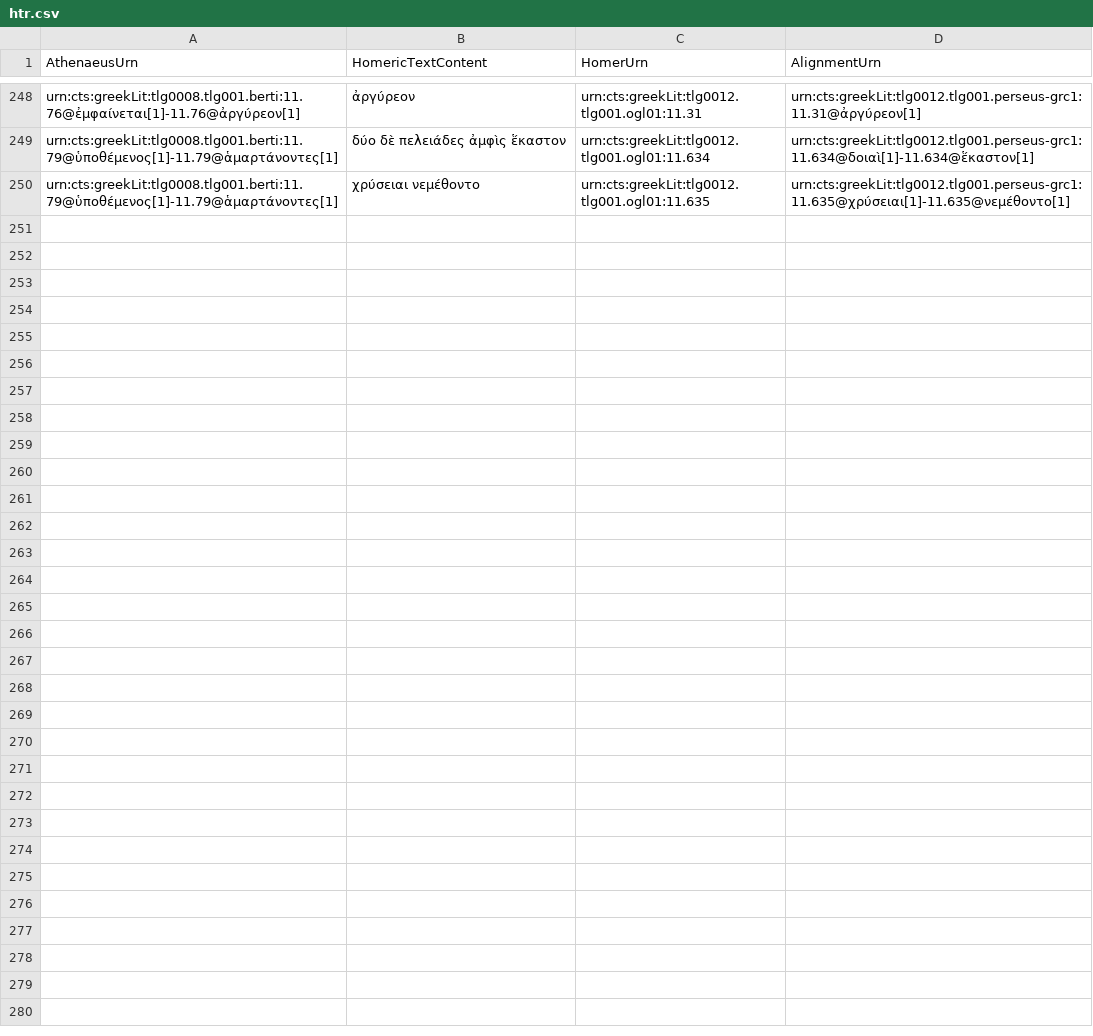
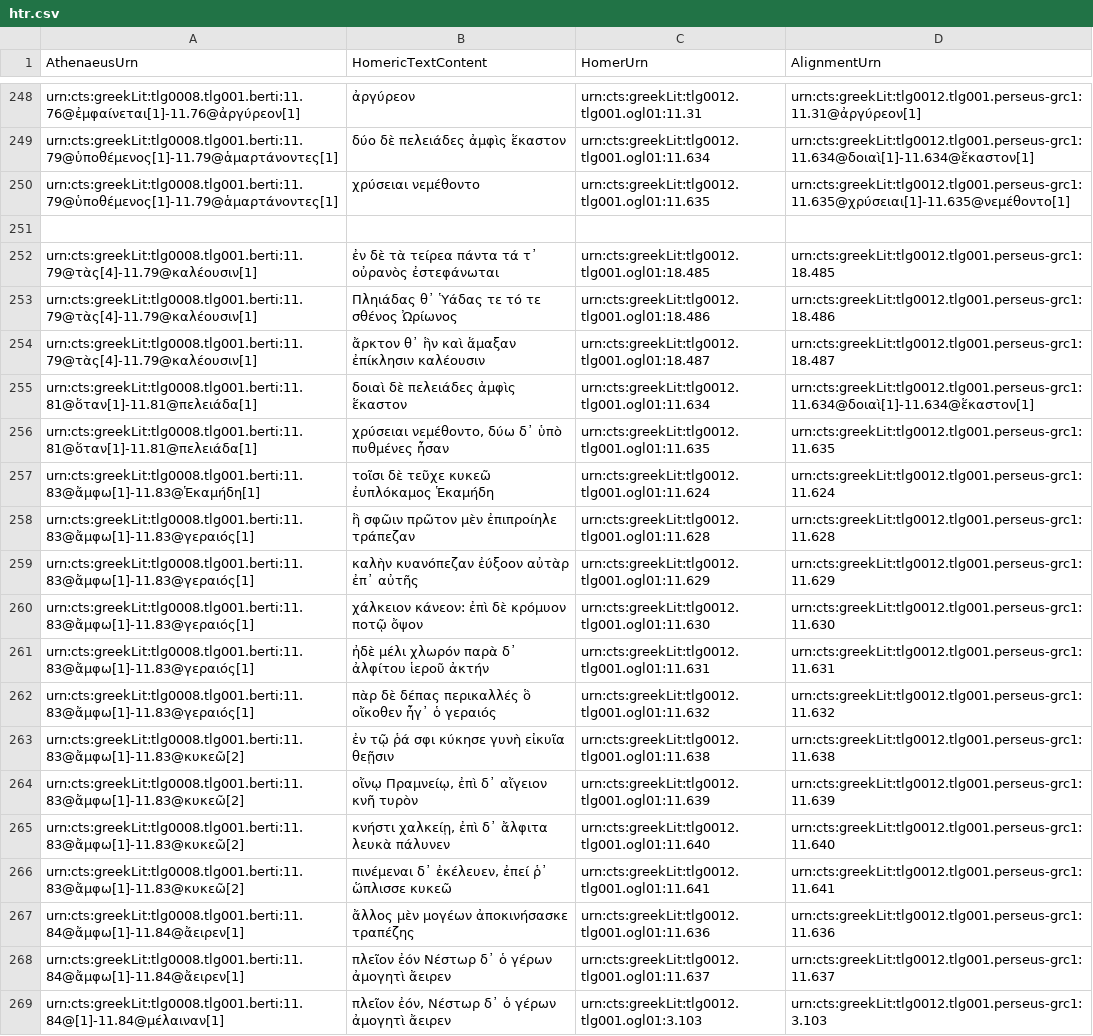
Before and after one commit to DigitalAthenaeus/homeric-reuse, a CSV file: tabular-data/htr.csv, drawn as a sheet; only a part is shown, gaps mark what is left out.

Commit message:
Update htr.csv

```diff
--- a/tabular-data/htr.csv
+++ b/tabular-data/htr.csv
@@ -250 +250,20 @@
 "urn:cts:greekLit:tlg0008.tlg001.berti:11.79@ὑποθέμενος[1]-11.79@ἁμαρτάνοντες[1]","χρύσειαι νεμέθοντο","urn:cts:greekLit:tlg0012.tlg001.ogl01:11.635","urn:cts:greekLit:tlg0012.tlg001.perseus-grc1:11.635@χρύσειαι[1]-11.635@νεμέθοντο[1]"
+
+"urn:cts:greekLit:tlg0008.tlg001.berti:11.79@τὰς[4]-11.79@καλέουσιν[1]","ἐν δὲ τὰ τείρεα πάντα τά τ᾽ οὐρανὸς ἐστεφάνωται","urn:cts:greekLit:tlg0012.tlg001.ogl01:18.485","urn:cts:greekLit:tlg0012.tlg001.perseus-grc1:18.485"
+"urn:cts:greekLit:tlg0008.tlg001.berti:11.79@τὰς[4]-11.79@καλέουσιν[1]","Πληιάδας θ᾽ Ὑάδας τε τό τε σθένος Ὠρίωνος","urn:cts:greekLit:tlg0012.tlg001.ogl01:18.486","urn:cts:greekLit:tlg0012.tlg001.perseus-grc1:18.486"
+"urn:cts:greekLit:tlg0008.tlg001.berti:11.79@τὰς[4]-11.79@καλέουσιν[1]","ἄρκτον θ᾽ ἣν καὶ ἅμαξαν ἐπίκλησιν καλέουσιν","urn:cts:greekLit:tlg0012.tlg001.ogl01:18.487","urn:cts:greekLit:tlg0012.tlg001.perseus-grc1:18.487"
+"urn:cts:greekLit:tlg0008.tlg001.berti:11.81@ὅταν[1]-11.81@πελειάδα[1]","δοιαὶ δὲ πελειάδες ἀμφὶς ἕκαστον","urn:cts:greekLit:tlg0012.tlg001.ogl01:11.634","urn:cts:greekLit:tlg0012.tlg001.perseus-grc1:11.634@δοιαὶ[1]-11.634@ἕκαστον[1]"
+"urn:cts:greekLit:tlg0008.tlg001.berti:11.81@ὅταν[1]-11.81@πελειάδα[1]","χρύσειαι νεμέθοντο, δύω δ᾽ ὑπὸ πυθμένες ἦσαν","urn:cts:greekLit:tlg0012.tlg001.ogl01:11.635","urn:cts:greekLit:tlg0012.tlg001.perseus-grc1:11.635"
+"urn:cts:greekLit:tlg0008.tlg001.berti:11.83@ἄμφω[1]-11.83@Ἑκαμήδη[1]","τοῖσι δὲ τεῦχε κυκεῶ ἐυπλόκαμος Ἑκαμήδη","urn:cts:greekLit:tlg0012.tlg001.ogl01:11.624","urn:cts:greekLit:tlg0012.tlg001.perseus-grc1:11.624"
+"urn:cts:greekLit:tlg0008.tlg001.berti:11.83@ἄμφω[1]-11.83@γεραιός[1]","ἣ σφῶιν πρῶτον μὲν ἐπιπροίηλε τράπεζαν","urn:cts:greekLit:tlg0012.tlg001.ogl01:11.628","urn:cts:greekLit:tlg0012.tlg001.perseus-grc1:11.628"
+"urn:cts:greekLit:tlg0008.tlg001.berti:11.83@ἄμφω[1]-11.83@γεραιός[1]","καλὴν κυανόπεζαν ἐύξοον αὐτὰρ ἐπ᾽ αὐτῆς","urn:cts:greekLit:tlg0012.tlg001.ogl01:11.629","urn:cts:greekLit:tlg0012.tlg001.perseus-grc1:11.629"
+"urn:cts:greekLit:tlg0008.tlg001.berti:11.83@ἄμφω[1]-11.83@γεραιός[1]","χάλκειον κάνεον: ἐπὶ δὲ κρόμυον ποτῷ ὄψον","urn:cts:greekLit:tlg0012.tlg001.ogl01:11.630","urn:cts:greekLit:tlg0012.tlg001.perseus-grc1:11.630"
+"urn:cts:greekLit:tlg0008.tlg001.berti:11.83@ἄμφω[1]-11.83@γεραιός[1]","ἠδὲ μέλι χλωρόν παρὰ δ᾽ ἀλφίτου ἱεροῦ ἀκτήν","urn:cts:greekLit:tlg0012.tlg001.ogl01:11.631","urn:cts:greekLit:tlg0012.tlg001.perseus-grc1:11.631"
+"urn:cts:greekLit:tlg0008.tlg001.berti:11.83@ἄμφω[1]-11.83@γεραιός[1]","πὰρ δὲ δέπας περικαλλές ὃ οἴκοθεν ἦγ᾽ ὁ γεραιός","urn:cts:greekLit:tlg0012.tlg001.ogl01:11.632","urn:cts:greekLit:tlg0012.tlg001.perseus-grc1:11.632"
+"urn:cts:greekLit:tlg0008.tlg001.berti:11.83@ἄμφω[1]-11.83@κυκεῶ[2]","ἐν τῷ ῥά σφι κύκησε γυνὴ εἰκυῖα θεῇσιν","urn:cts:greekLit:tlg0012.tlg001.ogl01:11.638","urn:cts:greekLit:tlg0012.tlg001.perseus-grc1:11.638"
+"urn:cts:greekLit:tlg0008.tlg001.berti:11.83@ἄμφω[1]-11.83@κυκεῶ[2]","οἴνῳ Πραμνείῳ, ἐπὶ δ᾽ αἴγειον κνῆ τυρὸν","urn:cts:greekLit:tlg0012.tlg001.ogl01:11.639","urn:cts:greekLit:tlg0012.tlg001.perseus-grc1:11.639"
+"urn:cts:greekLit:tlg0008.tlg001.berti:11.83@ἄμφω[1]-11.83@κυκεῶ[2]","κνήστι χαλκείῃ, ἐπὶ δ᾽ ἄλφιτα λευκὰ πάλυνεν","urn:cts:greekLit:tlg0012.tlg001.ogl01:11.640","urn:cts:greekLit:tlg0012.tlg001.perseus-grc1:11.640"
+"urn:cts:greekLit:tlg0008.tlg001.berti:11.83@ἄμφω[1]-11.83@κυκεῶ[2]","πινέμεναι δ᾽ ἐκέλευεν, ἐπεί ῥ᾽ ὥπλισσε κυκεῶ","urn:cts:greekLit:tlg0012.tlg001.ogl01:11.641","urn:cts:greekLit:tlg0012.tlg001.perseus-grc1:11.641"
+"urn:cts:greekLit:tlg0008.tlg001.berti:11.84@ἄμφω[1]-11.84@ἄειρεν[1]","ἄλλος μὲν μογέων ἀποκινήσασκε τραπέζης","urn:cts:greekLit:tlg0012.tlg001.ogl01:11.636","urn:cts:greekLit:tlg0012.tlg001.perseus-grc1:11.636"
+"urn:cts:greekLit:tlg0008.tlg001.berti:11.84@ἄμφω[1]-11.84@ἄειρεν[1]","πλεῖον ἐόν Νέστωρ δ᾽ ὁ γέρων ἀμογητὶ ἄειρεν","urn:cts:greekLit:tlg0012.tlg001.ogl01:11.637","urn:cts:greekLit:tlg0012.tlg001.perseus-grc1:11.637"
+"urn:cts:greekLit:tlg0008.tlg001.berti:11.84@[1]-11.84@μέλαιναν[1]","πλεῖον ἐόν, Νέστωρ δ᾽ ὁ γέρων ἀμογητὶ ἄειρεν","urn:cts:greekLit:tlg0012.tlg001.ogl01:3.103","urn:cts:greekLit:tlg0012.tlg001.perseus-grc1:3.103"
```
